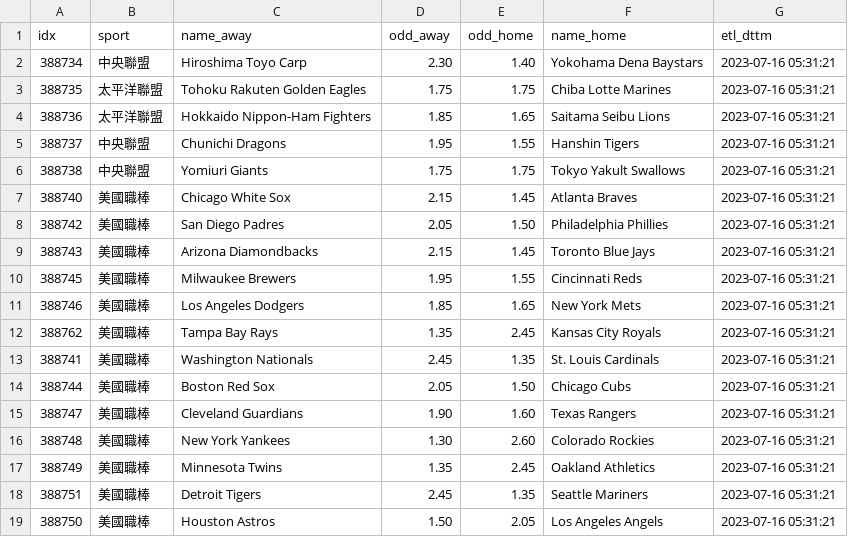
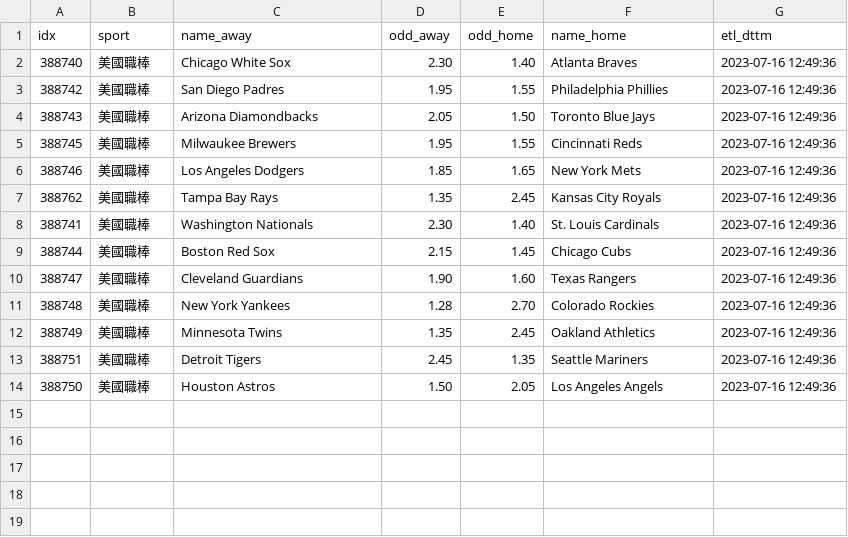
Before and after one commit to achilles0926/tw_sport_lottery, a CSV file: twsl_baseball_odds_new.csv, drawn as a sheet.

```diff
--- a/twsl_baseball_odds_new.csv
+++ b/twsl_baseball_odds_new.csv
@@ -1,19 +1,14 @@
 idx,sport,name_away,odd_away,odd_home,name_home,etl_dttm
-388734,中央聯盟,Hiroshima Toyo Carp,2.30,1.40,Yokohama Dena Baystars,2023-07-16 05:31:21
-388735,太平洋聯盟,Tohoku Rakuten Golden Eagles,1.75,1.75,Chiba Lotte Marines,2023-07-16 05:31:21
-388736,太平洋聯盟,Hokkaido Nippon-Ham Fighters,1.85,1.65,Saitama Seibu Lions,2023-07-16 05:31:21
-388737,中央聯盟,Chunichi Dragons,1.95,1.55,Hanshin Tigers,2023-07-16 05:31:21
-388738,中央聯盟,Yomiuri Giants,1.75,1.75,Tokyo Yakult Swallows,2023-07-16 05:31:21
-388740,美國職棒,Chicago White Sox,2.15,1.45,Atlanta Braves,2023-07-16 05:31:21
-388742,美國職棒,San Diego Padres,2.05,1.50,Philadelphia Phillies,2023-07-16 05:31:21
-388743,美國職棒,Arizona Diamondbacks,2.15,1.45,Toronto Blue Jays,2023-07-16 05:31:21
-388745,美國職棒,Milwaukee Brewers,1.95,1.55,Cincinnati Reds,2023-07-16 05:31:21
-388746,美國職棒,Los Angeles Dodgers,1.85,1.65,New York Mets,2023-07-16 05:31:21
-388762,美國職棒,Tampa Bay Rays,1.35,2.45,Kansas City Royals,2023-07-16 05:31:21
-388741,美國職棒,Washington Nationals,2.45,1.35,St. Louis Cardinals,2023-07-16 05:31:21
-388744,美國職棒,Boston Red Sox,2.05,1.50,Chicago Cubs,2023-07-16 05:31:21
-388747,美國職棒,Cleveland Guardians,1.90,1.60,Texas Rangers,2023-07-16 05:31:21
-388748,美國職棒,New York Yankees,1.30,2.60,Colorado Rockies,2023-07-16 05:31:21
-388749,美國職棒,Minnesota Twins,1.35,2.45,Oakland Athletics,2023-07-16 05:31:21
-388751,美國職棒,Detroit Tigers,2.45,1.35,Seattle Mariners,2023-07-16 05:31:21
-388750,美國職棒,Houston Astros,1.50,2.05,Los Angeles Angels,2023-07-16 05:31:21
+388740,美國職棒,Chicago White Sox,2.30,1.40,Atlanta Braves,2023-07-16 12:49:36
+388742,美國職棒,San Diego Padres,1.95,1.55,Philadelphia Phillies,2023-07-16 12:49:36
+388743,美國職棒,Arizona Diamondbacks,2.05,1.50,Toronto Blue Jays,2023-07-16 12:49:36
+388745,美國職棒,Milwaukee Brewers,1.95,1.55,Cincinnati Reds,2023-07-16 12:49:36
+388746,美國職棒,Los Angeles Dodgers,1.85,1.65,New York Mets,2023-07-16 12:49:36
+388762,美國職棒,Tampa Bay Rays,1.35,2.45,Kansas City Royals,2023-07-16 12:49:36
+388741,美國職棒,Washington Nationals,2.30,1.40,St. Louis Cardinals,2023-07-16 12:49:36
+388744,美國職棒,Boston Red Sox,2.15,1.45,Chicago Cubs,2023-07-16 12:49:36
+388747,美國職棒,Cleveland Guardians,1.90,1.60,Texas Rangers,2023-07-16 12:49:36
+388748,美國職棒,New York Yankees,1.28,2.70,Colorado Rockies,2023-07-16 12:49:36
+388749,美國職棒,Minnesota Twins,1.35,2.45,Oakland Athletics,2023-07-16 12:49:36
+388751,美國職棒,Detroit Tigers,2.45,1.35,Seattle Mariners,2023-07-16 12:49:36
+388750,美國職棒,Houston Astros,1.50,2.05,Los Angeles Angels,2023-07-16 12:49:36
```
Also changed, not shown: twsl_baseball_odds_backup.csv, twsl_baseball_odds_base.csv.
